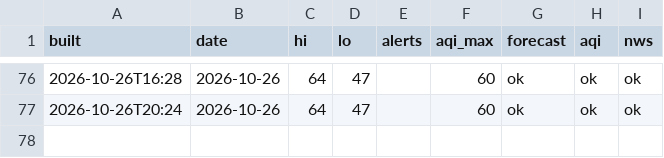
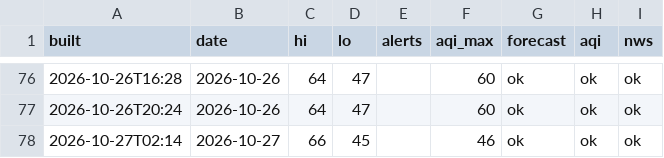
Before and after one commit to pmoto77-bit/closet-kindle, a CSV file: data/history.csv, drawn as a sheet; only a part is shown, gaps mark what is left out; the diff names each change by its address in the sheet, - before the commit and + after, or states it on an @@ line.

```diff
--- a/data/history.csv
+++ b/data/history.csv
+row 78: 2026-10-27T02:14 | 2026-10-27 | 66 | 45 |  | 46 | ok | ok | ok
```
Also changed, not shown: 1 other file.
